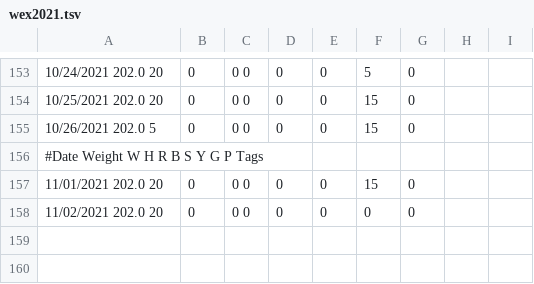
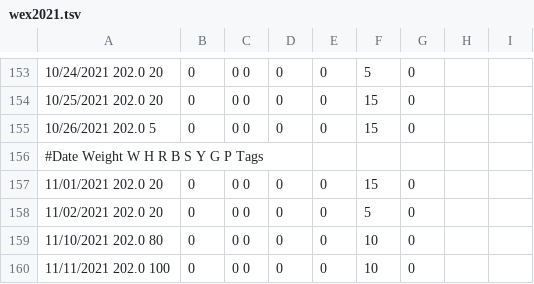
Before and after one commit to mat8025/GAPPS, a TSV file: DEMOS/Wex/DAT/wex2021.tsv, drawn as a sheet; only a part is shown, gaps mark what is left out.

```diff
--- a/DEMOS/Wex/DAT/wex2021.tsv
+++ b/DEMOS/Wex/DAT/wex2021.tsv
@@ -157,2 +157,4 @@
 11/01/2021     202.0          20	0	0     0	0	0	 15	 0
-11/02/2021     202.0          20	0	0     0	0	0	 0	 0
+11/02/2021     202.0          20	0	0     0	0	0	 5	 0
+11/10/2021     202.0          80	0	0     0	0	0	 10	 0
+11/11/2021     202.0          100	0	0     0	0	0	 10	 0
```
Also changed, not shown: 4 other files.
